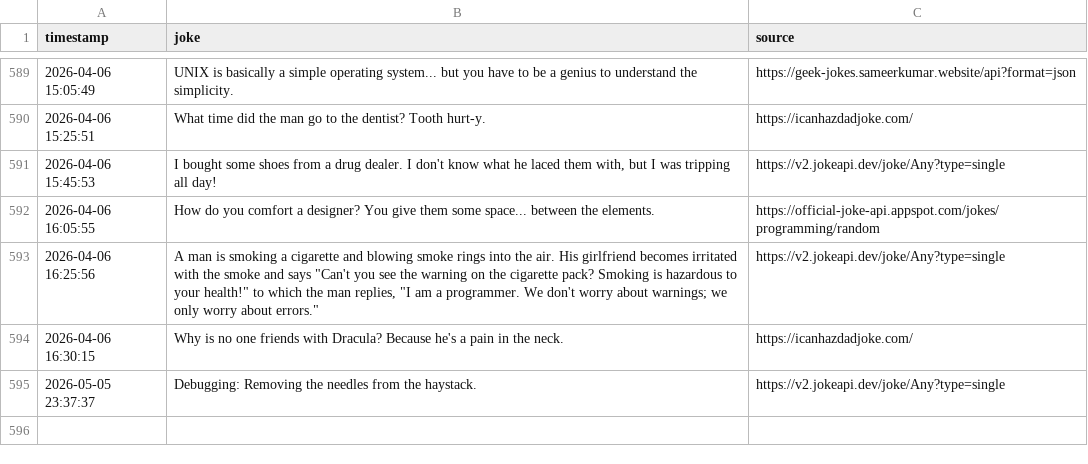
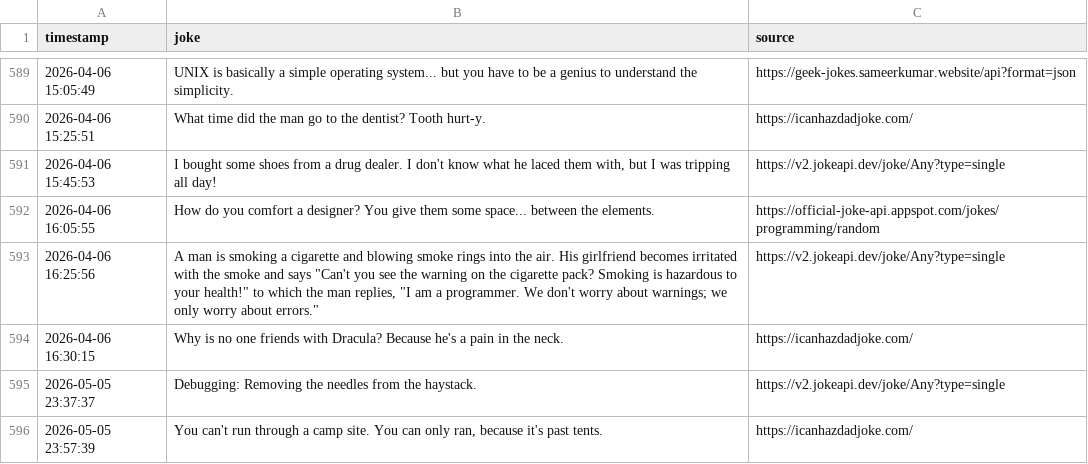
Before and after one commit to zik-uralov/daily-jokes, a CSV file: history.csv, drawn as a sheet; only a part is shown, gaps mark what is left out; the diff names each change by its address in the sheet, - before the commit and + after, or states it on an @@ line.

Commit message:
New joke fetched at 2026-05-05 23:57:39
You can't run through a camp site. You can only ran, because it's past tents.

Source: https://icanhazdadjoke.com/

```diff
--- a/history.csv
+++ b/history.csv
+row 596: 2026-05-05 23:57:39 | You can't run through a camp site. You can only ran, because it's past tents. | https://icanhazdadjoke.com/
```
Also changed, not shown: 2 other files.
